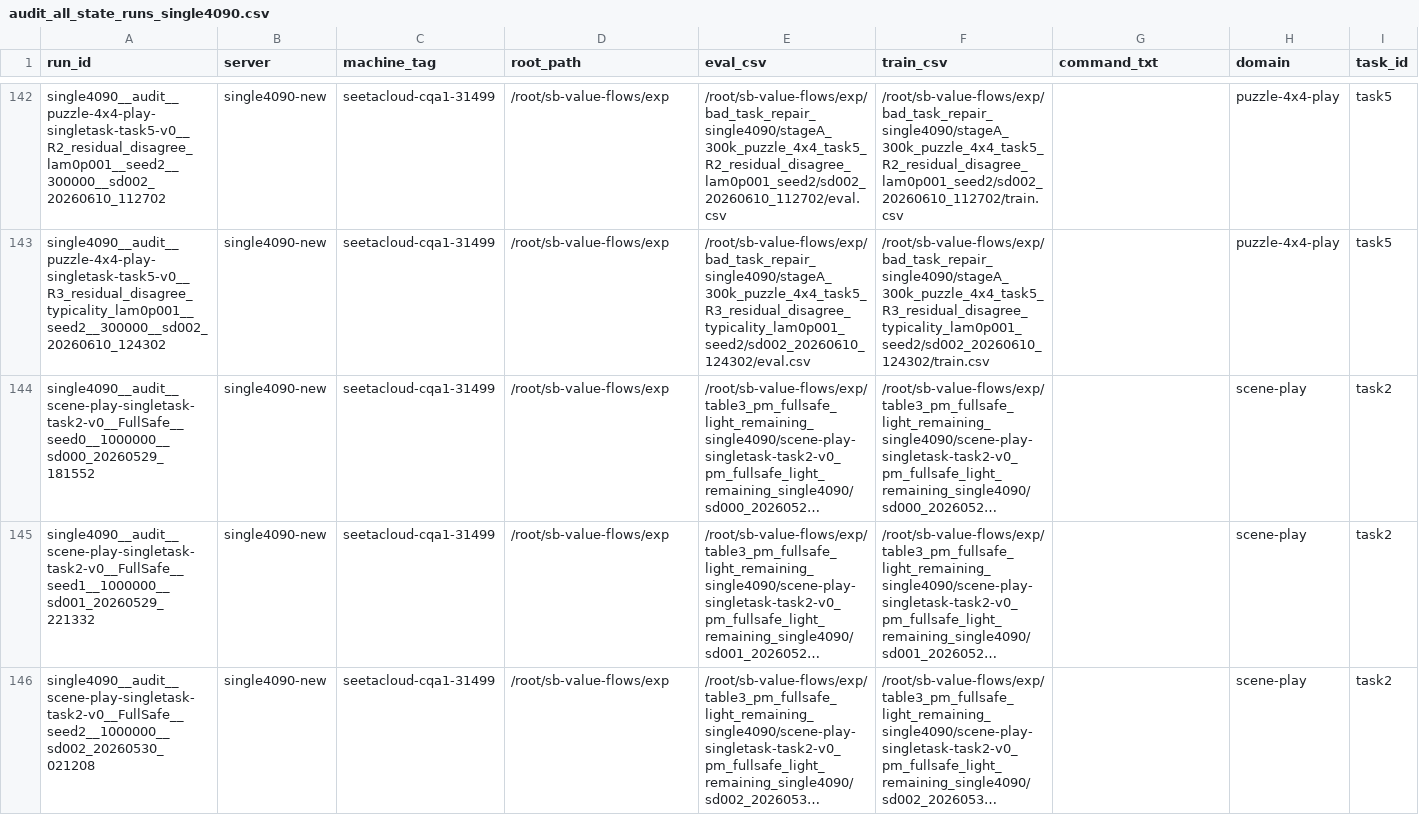
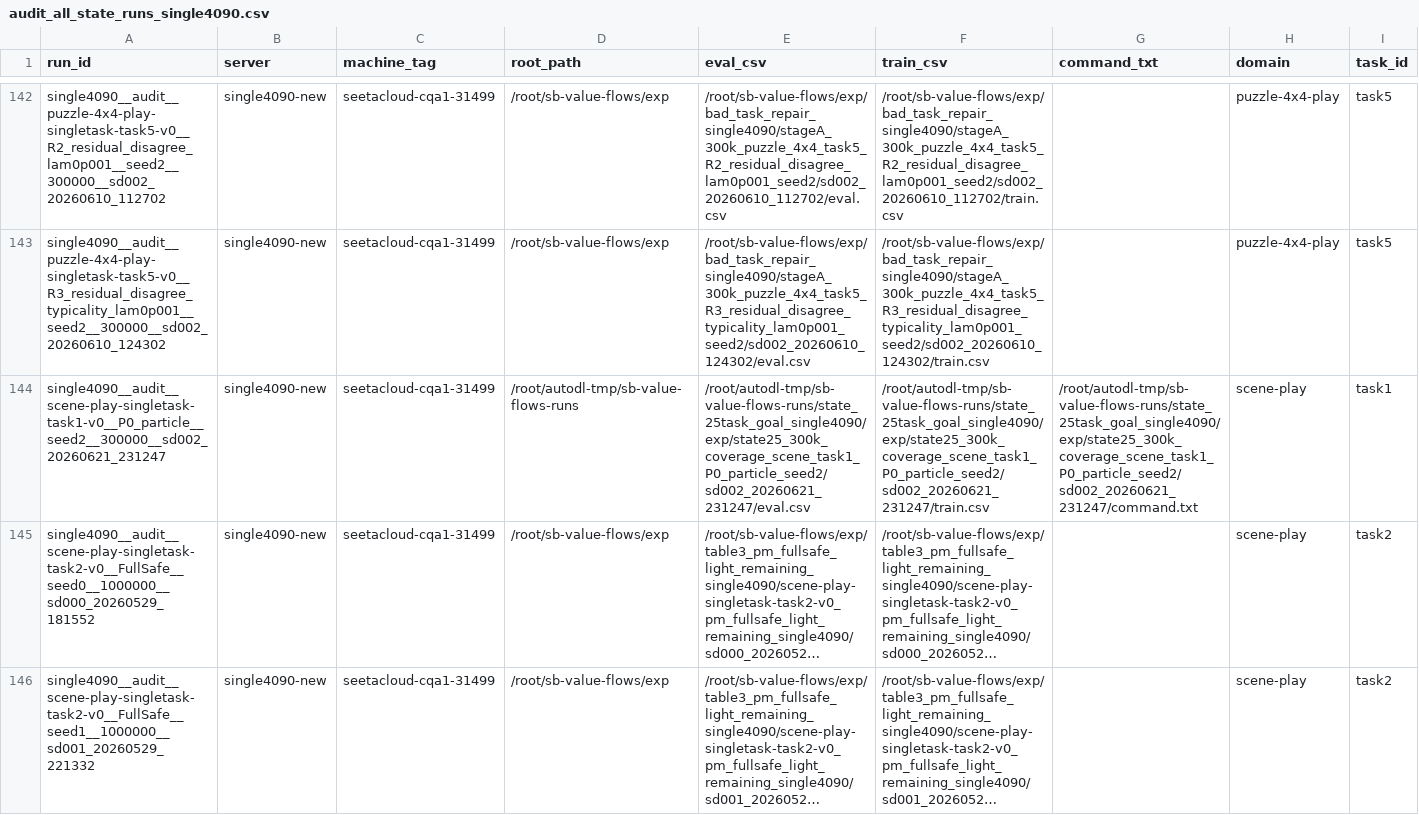
Before and after one commit to lzqw/sb-value-flows, a CSV file: results/audit_all_state_runs_single4090.csv, drawn as a sheet; only a part is shown, gaps mark what is left out; the shorter side is filled out with more unchanged rows; long unchanged cells end in …; rows hold the shown columns only; the diff names each change by its address in the sheet, - before the commit and + after, or states it on an @@ line.

```diff
--- a/results/audit_all_state_runs_single4090.csv
+++ b/results/audit_all_state_runs_single4090.csv
+row 144: single4090__audit__scene-play-singletask-task1-v0__P0_particle__seed2__300000__sd002_20260621_231247 | single4090-new | seetacloud-cqa1-31499 | /root/autodl-tmp/sb-value-flows-runs | /root/autodl-tmp/sb-value-flows-runs/state_25task_goal_single4090/exp/state25_300k_coverage_scene_task1_P0_particle_seed2/sd002_20260621_231247/eval.csv | /root/autodl-tmp/sb-value-flows-runs/state_25task_goal_single4090/exp/state25_300k_coverage_scene_task1_P0_particle_seed2/sd002_20260621_231247/train.csv | /root/autodl-tmp/sb-value-flows-runs/state_25task_goal_single4090/exp/state25_300k_coverage_scene_task1_P0_particle_seed2/sd002_20260621_231247/command.txt | scene-play | task1
```
Also changed, not shown: results/audit_state_best_peak_table.csv, results/audit_state_final_table.csv, 18 other files.
